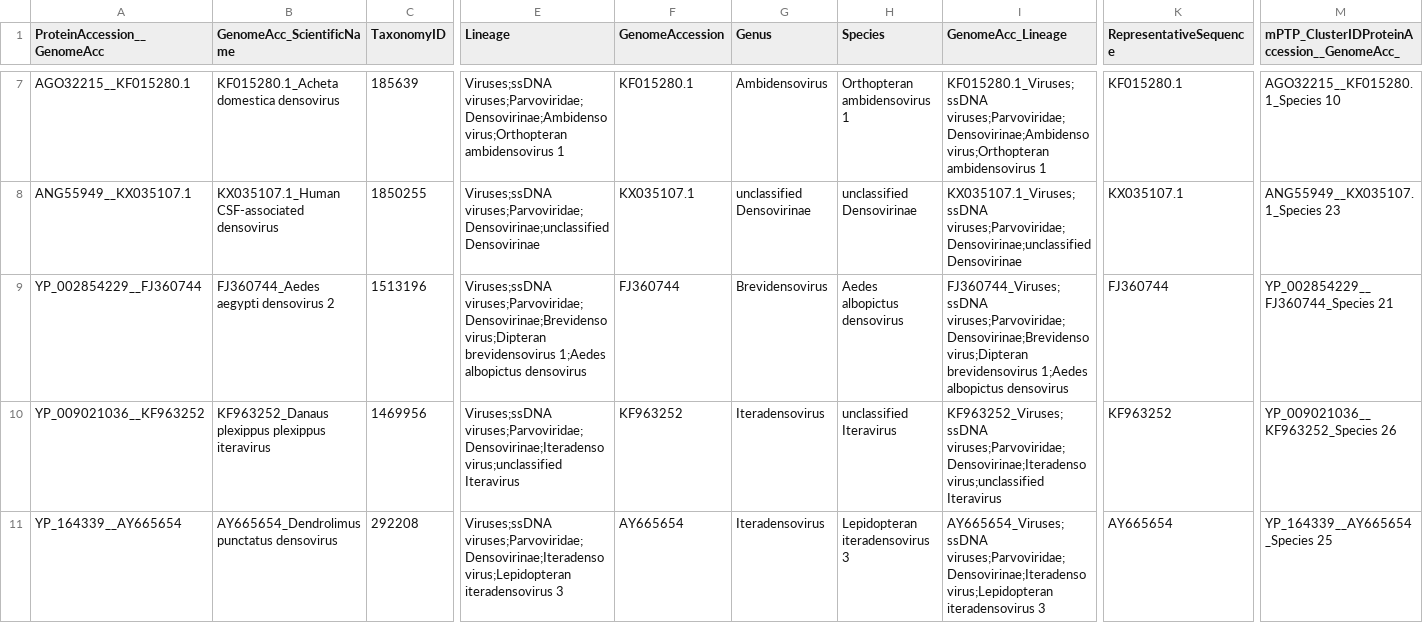
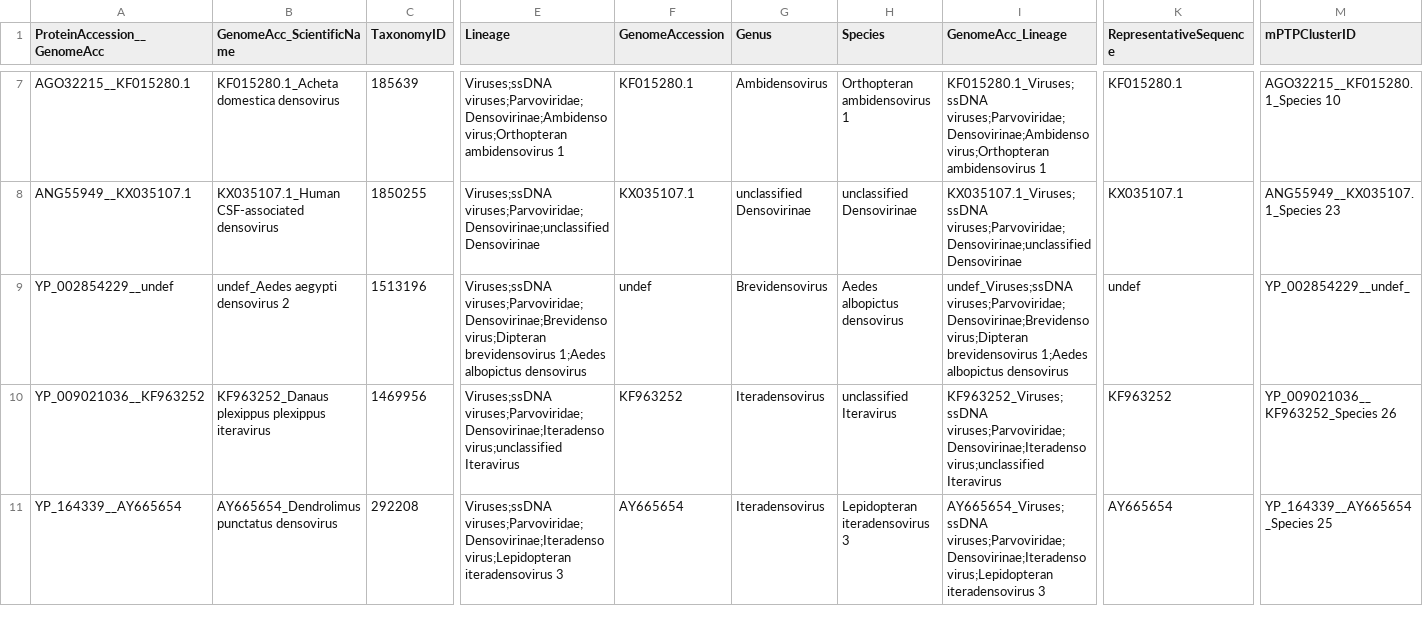
Before and after one commit to sejmodha/ViCTree, a TSV file: txid40120/txid40120_label.tsv, drawn as a sheet; only a part is shown, gaps mark what is left out; the diff names each change by its address in the sheet, - before the commit and + after, or states it on an @@ line.

```diff
--- a/txid40120/txid40120_label.tsv
+++ b/txid40120/txid40120_label.tsv
-M1: mPTP_ClusterIDProteinAccession__GenomeAcc_
+M1: mPTPClusterID
-A9 (ProteinAccession__GenomeAcc): YP_002854229__FJ360744
+A9 (ProteinAccession__GenomeAcc): YP_002854229__undef
-B9 (GenomeAcc_ScientificName): FJ360744_Aedes aegypti densovirus 2
+B9 (GenomeAcc_ScientificName): undef_Aedes aegypti densovirus 2
-F9 (GenomeAccession): FJ360744
+F9 (GenomeAccession): undef
-I9 (GenomeAcc_Lineage): FJ360744_Viruses;ssDNA viruses;Parvoviridae;Densovirinae;Brevidensovirus;Dipteran brevidensovirus…
+I9 (GenomeAcc_Lineage): undef_Viruses;ssDNA viruses;Parvoviridae;Densovirinae;Brevidensovirus;Dipteran brevidensovirus…
-K9 (RepresentativeSequence): FJ360744
+K9 (RepresentativeSequence): undef
-M9 (mPTPClusterID): YP_002854229__FJ360744_Species 21
+M9 (mPTPClusterID): YP_002854229__undef_
```
Also changed, not shown: txid40120/txid40120_label.csv, 2 other files.
